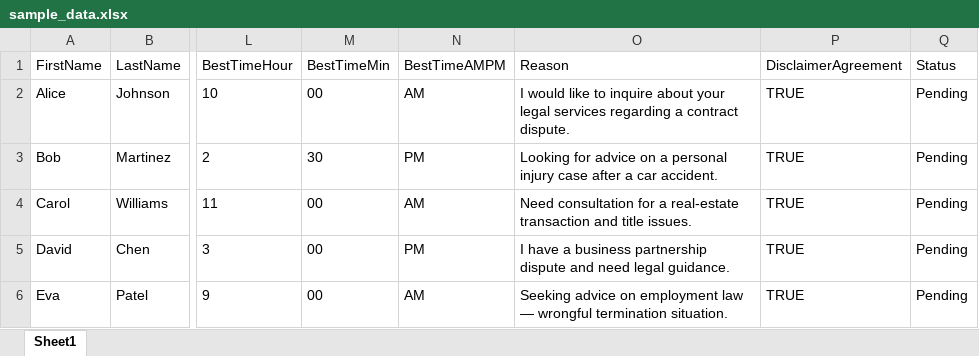
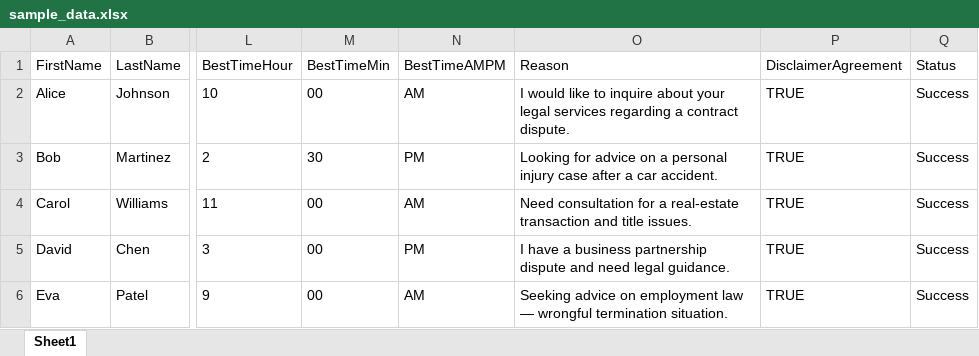
Before and after one commit to tareqaziz825/BATCH-AUTOMATION-AND-DATA-INTEGRATION-BOT, an Excel workbook: batch_bot/data/sample_data.xlsx, sheet Sheet1, drawn as a sheet; only a part is shown, gaps mark what is left out; values as stored, in another font and other column widths than the file's, no borders; the diff names each change by its address in the sheet, - before the commit and + after, or states it on an @@ line.

Commit message:
updated

```diff
--- a/batch_bot/data/sample_data.xlsx (sheet Sheet1)
+++ b/batch_bot/data/sample_data.xlsx (sheet Sheet1)
-Q2:Q6 (Status): Pending
+Q2:Q6 (Status): Success
```
